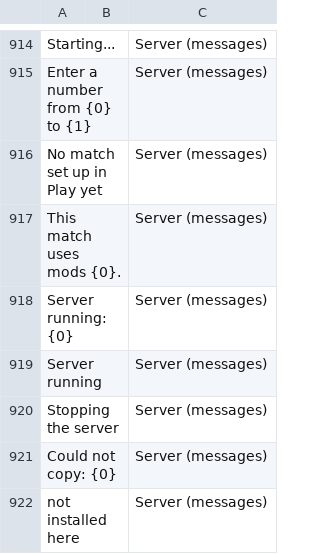
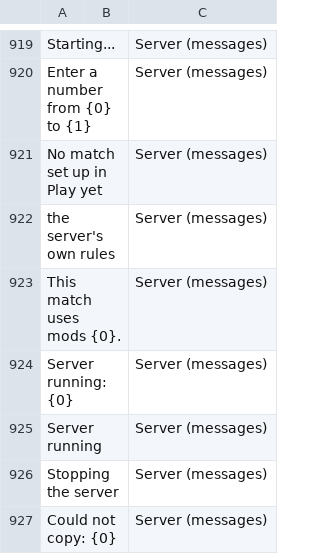
Before and after one commit to goranbalsic/insurgency-sandstorm-mod-launcher, a CSV file: Resources/Languages/template.csv, drawn as a sheet; only a part is shown, gaps mark what is left out; the shorter side is filled out with more unchanged rows; the diff covers the shown part only; the diff names each change by its address in the sheet, - before the commit and + after, or states it on an @@ line.

Commit message:
1.11.0: server's own rules, game stats token, fixes from a full audit
- Server: keep the rules in the server's Game.ini, -GameStatsToken, match
  mutators on -mutators= so map cycle entries add to them
- Vote kick, Admins.txt and map cycle edits made by hand are kept
- Running game: rules back at default are reset after the map loads
- Squad values survive the next match preset; FriendlyBotQuota=1 is solo
- Problem reports hide the server token and mod.io code; mod names checked

```diff
--- a/Resources/Languages/template.csv
+++ b/Resources/Languages/template.csv
+row 922: the server's own rules |  | Server (messages)
```
Also changed, not shown: 15 added rows, 1 removed row, 1 moved row and 2 edited cells elsewhere in this file, 40 other files.
